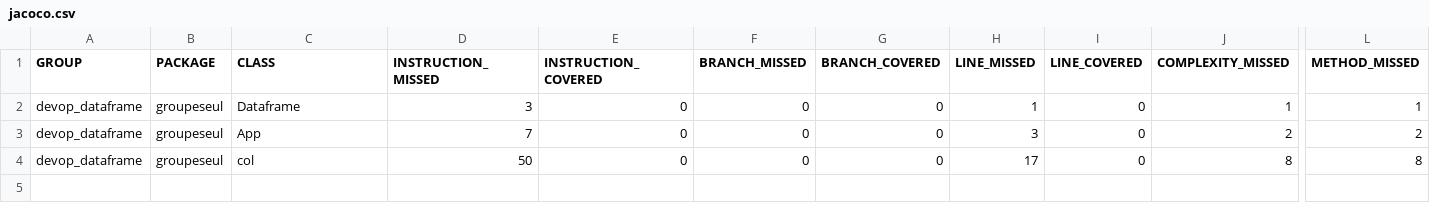
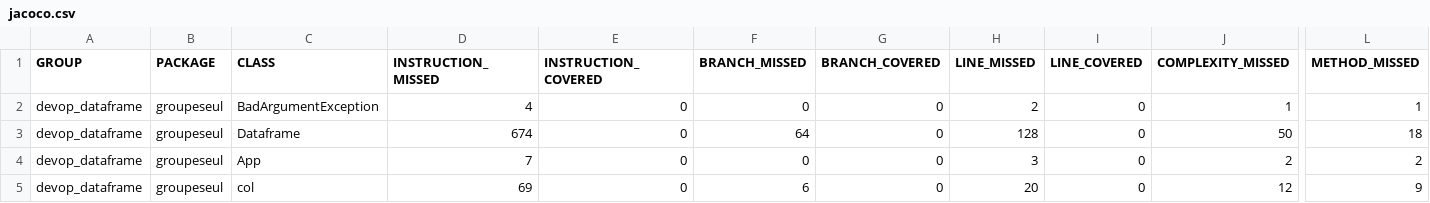
Before and after one commit to hacenesuper/devop_project, a CSV file: devop_dataframe/target/site/jacoco/jacoco.csv, drawn as a sheet; only a part is shown, gaps mark what is left out; addresses are those after the commit; rows hold the shown columns only; the diff names each change by its address in the sheet, - before the commit and + after, or states it on an @@ line.

Commit message:
test dataframe

```diff
--- a/devop_dataframe/target/site/jacoco/jacoco.csv
+++ b/devop_dataframe/target/site/jacoco/jacoco.csv
+row 2: devop_dataframe | groupeseul | BadArgumentException | 4 | 0 | 0 | 0 | 2 | 0 | 1 | 1
-D3 (INSTRUCTION_MISSED): 3
+D3 (INSTRUCTION_MISSED): 674
-F3 (BRANCH_MISSED): 0
+F3 (BRANCH_MISSED): 64
-H3 (LINE_MISSED): 1
+H3 (LINE_MISSED): 128
-J3 (COMPLEXITY_MISSED): 1
+J3 (COMPLEXITY_MISSED): 50
-L3 (METHOD_MISSED): 1
+L3 (METHOD_MISSED): 18
-D5 (INSTRUCTION_MISSED): 50
+D5 (INSTRUCTION_MISSED): 69
-F5 (BRANCH_MISSED): 0
+F5 (BRANCH_MISSED): 6
-H5 (LINE_MISSED): 17
+H5 (LINE_MISSED): 20
-J5 (COMPLEXITY_MISSED): 8
+J5 (COMPLEXITY_MISSED): 12
-L5 (METHOD_MISSED): 8
+L5 (METHOD_MISSED): 9
```
Also changed, not shown: 26 other files.
